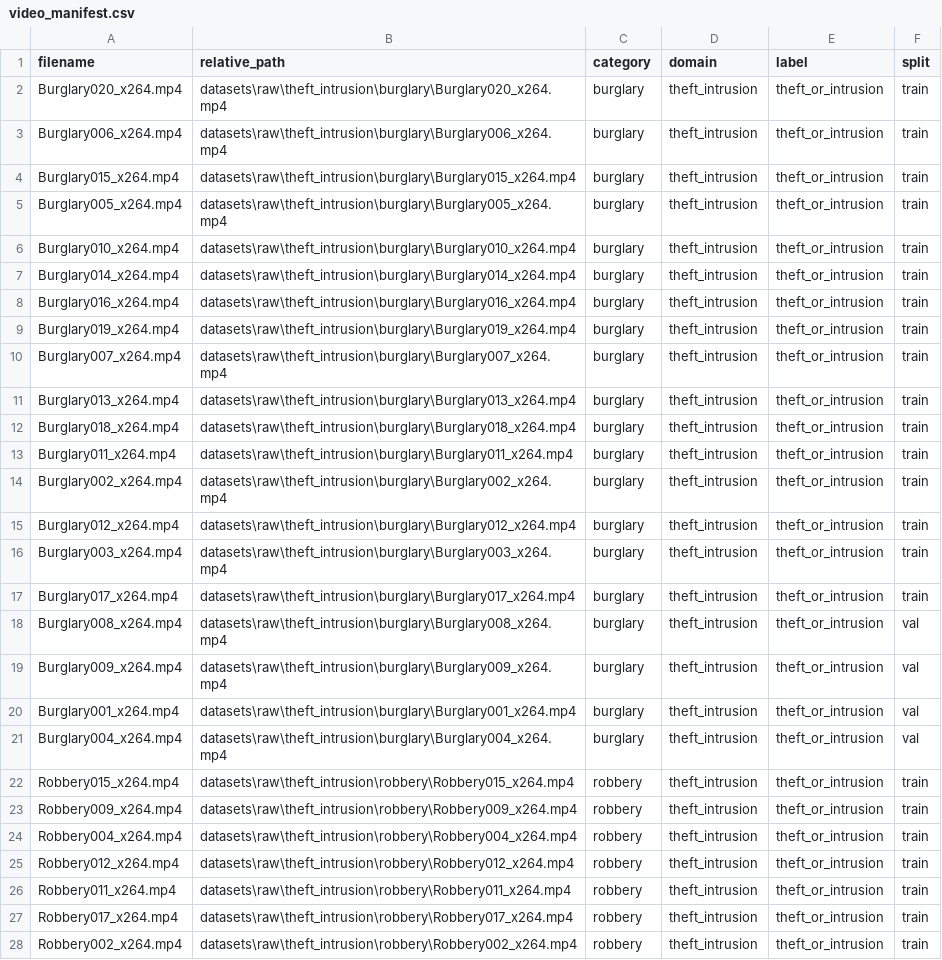
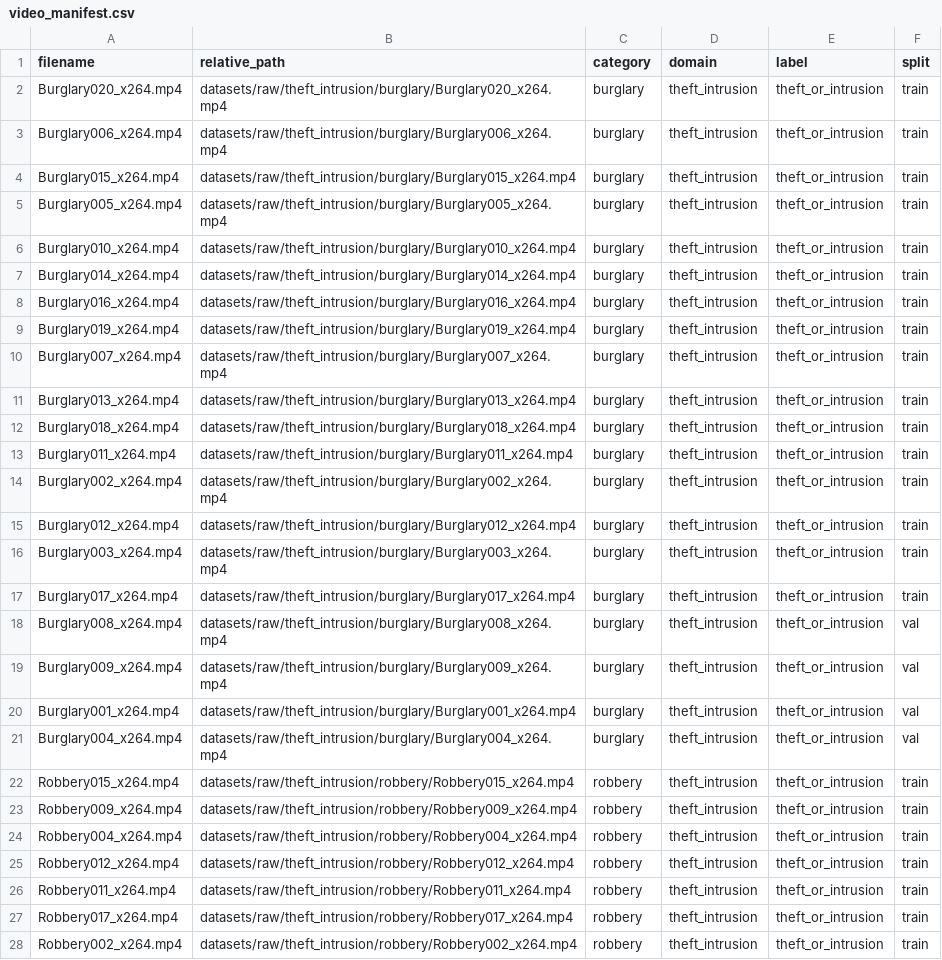
Before and after one commit to adhikeshava1489/Smart-CCTV-Surveillance, a CSV file: datasets/processed/video_manifest.csv, drawn as a sheet; only a part is shown; the diff covers the shown part only; the diff names each change by its address in the sheet, - before the commit and + after, or states it on an @@ line.

```diff
--- a/datasets/processed/video_manifest.csv
+++ b/datasets/processed/video_manifest.csv
-B2 (relative_path): datasets\raw\theft_intrusion\burglary\Burglary020_x264.mp4
+B2 (relative_path): datasets/raw/theft_intrusion/burglary/Burglary020_x264.mp4
-B3 (relative_path): datasets\raw\theft_intrusion\burglary\Burglary006_x264.mp4
+B3 (relative_path): datasets/raw/theft_intrusion/burglary/Burglary006_x264.mp4
-B4 (relative_path): datasets\raw\theft_intrusion\burglary\Burglary015_x264.mp4
+B4 (relative_path): datasets/raw/theft_intrusion/burglary/Burglary015_x264.mp4
-B5 (relative_path): datasets\raw\theft_intrusion\burglary\Burglary005_x264.mp4
+B5 (relative_path): datasets/raw/theft_intrusion/burglary/Burglary005_x264.mp4
-B6 (relative_path): datasets\raw\theft_intrusion\burglary\Burglary010_x264.mp4
+B6 (relative_path): datasets/raw/theft_intrusion/burglary/Burglary010_x264.mp4
-B7 (relative_path): datasets\raw\theft_intrusion\burglary\Burglary014_x264.mp4
+B7 (relative_path): datasets/raw/theft_intrusion/burglary/Burglary014_x264.mp4
-B8 (relative_path): datasets\raw\theft_intrusion\burglary\Burglary016_x264.mp4
+B8 (relative_path): datasets/raw/theft_intrusion/burglary/Burglary016_x264.mp4
-B9 (relative_path): datasets\raw\theft_intrusion\burglary\Burglary019_x264.mp4
+B9 (relative_path): datasets/raw/theft_intrusion/burglary/Burglary019_x264.mp4
-B10 (relative_path): datasets\raw\theft_intrusion\burglary\Burglary007_x264.mp4
+B10 (relative_path): datasets/raw/theft_intrusion/burglary/Burglary007_x264.mp4
-B11 (relative_path): datasets\raw\theft_intrusion\burglary\Burglary013_x264.mp4
+B11 (relative_path): datasets/raw/theft_intrusion/burglary/Burglary013_x264.mp4
-B12 (relative_path): datasets\raw\theft_intrusion\burglary\Burglary018_x264.mp4
+B12 (relative_path): datasets/raw/theft_intrusion/burglary/Burglary018_x264.mp4
-B13 (relative_path): datasets\raw\theft_intrusion\burglary\Burglary011_x264.mp4
+B13 (relative_path): datasets/raw/theft_intrusion/burglary/Burglary011_x264.mp4
-B14 (relative_path): datasets\raw\theft_intrusion\burglary\Burglary002_x264.mp4
+B14 (relative_path): datasets/raw/theft_intrusion/burglary/Burglary002_x264.mp4
-B15 (relative_path): datasets\raw\theft_intrusion\burglary\Burglary012_x264.mp4
+B15 (relative_path): datasets/raw/theft_intrusion/burglary/Burglary012_x264.mp4
-B16 (relative_path): datasets\raw\theft_intrusion\burglary\Burglary003_x264.mp4
+B16 (relative_path): datasets/raw/theft_intrusion/burglary/Burglary003_x264.mp4
-B17 (relative_path): datasets\raw\theft_intrusion\burglary\Burglary017_x264.mp4
+B17 (relative_path): datasets/raw/theft_intrusion/burglary/Burglary017_x264.mp4
-B18 (relative_path): datasets\raw\theft_intrusion\burglary\Burglary008_x264.mp4
+B18 (relative_path): datasets/raw/theft_intrusion/burglary/Burglary008_x264.mp4
-B19 (relative_path): datasets\raw\theft_intrusion\burglary\Burglary009_x264.mp4
+B19 (relative_path): datasets/raw/theft_intrusion/burglary/Burglary009_x264.mp4
-B20 (relative_path): datasets\raw\theft_intrusion\burglary\Burglary001_x264.mp4
+B20 (relative_path): datasets/raw/theft_intrusion/burglary/Burglary001_x264.mp4
-B21 (relative_path): datasets\raw\theft_intrusion\burglary\Burglary004_x264.mp4
+B21 (relative_path): datasets/raw/theft_intrusion/burglary/Burglary004_x264.mp4
-B22 (relative_path): datasets\raw\theft_intrusion\robbery\Robbery015_x264.mp4
+B22 (relative_path): datasets/raw/theft_intrusion/robbery/Robbery015_x264.mp4
-B23 (relative_path): datasets\raw\theft_intrusion\robbery\Robbery009_x264.mp4
+B23 (relative_path): datasets/raw/theft_intrusion/robbery/Robbery009_x264.mp4
-B24 (relative_path): datasets\raw\theft_intrusion\robbery\Robbery004_x264.mp4
+B24 (relative_path): datasets/raw/theft_intrusion/robbery/Robbery004_x264.mp4
-B25 (relative_path): datasets\raw\theft_intrusion\robbery\Robbery012_x264.mp4
+B25 (relative_path): datasets/raw/theft_intrusion/robbery/Robbery012_x264.mp4
-B26 (relative_path): datasets\raw\theft_intrusion\robbery\Robbery011_x264.mp4
+B26 (relative_path): datasets/raw/theft_intrusion/robbery/Robbery011_x264.mp4
-B27 (relative_path): datasets\raw\theft_intrusion\robbery\Robbery017_x264.mp4
+B27 (relative_path): datasets/raw/theft_intrusion/robbery/Robbery017_x264.mp4
-B28 (relative_path): datasets\raw\theft_intrusion\robbery\Robbery002_x264.mp4
+B28 (relative_path): datasets/raw/theft_intrusion/robbery/Robbery002_x264.mp4
```
Also changed, not shown: 153 edited cells elsewhere in this file, 17 other files.
